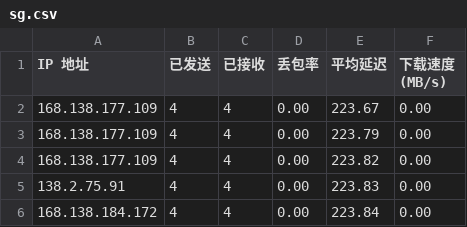
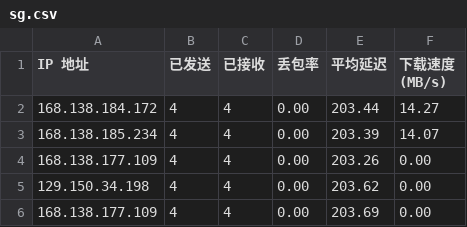
Before and after one commit to tcjhhjfwyxgs/CFCDN-Auto, a CSV file: CloudflareST/sg.csv, drawn as a sheet.

```diff
--- a/CloudflareST/sg.csv
+++ b/CloudflareST/sg.csv
@@ -1,6 +1,6 @@
 IP 地址,已发送,已接收,丢包率,平均延迟,下载速度 (MB/s)
-168.138.177.109,4,4,0.00,223.67,0.00
-168.138.177.109,4,4,0.00,223.79,0.00
-168.138.177.109,4,4,0.00,223.82,0.00
-138.2.75.91,4,4,0.00,223.83,0.00
-168.138.184.172,4,4,0.00,223.84,0.00
+168.138.184.172,4,4,0.00,203.44,14.27
+168.138.185.234,4,4,0.00,203.39,14.07
+168.138.177.109,4,4,0.00,203.26,0.00
+129.150.34.198,4,4,0.00,203.62,0.00
+168.138.177.109,4,4,0.00,203.69,0.00
```
Also changed, not shown: 3 other files.
